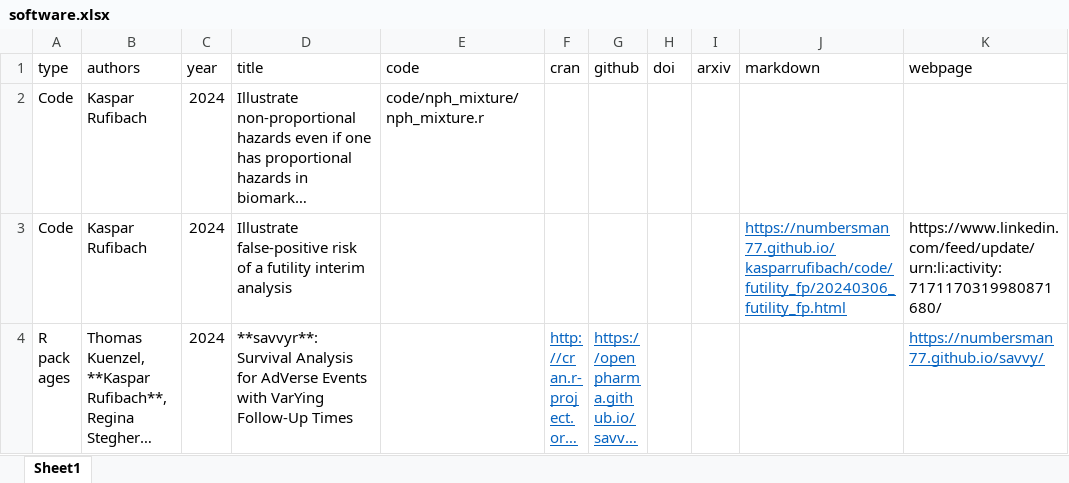
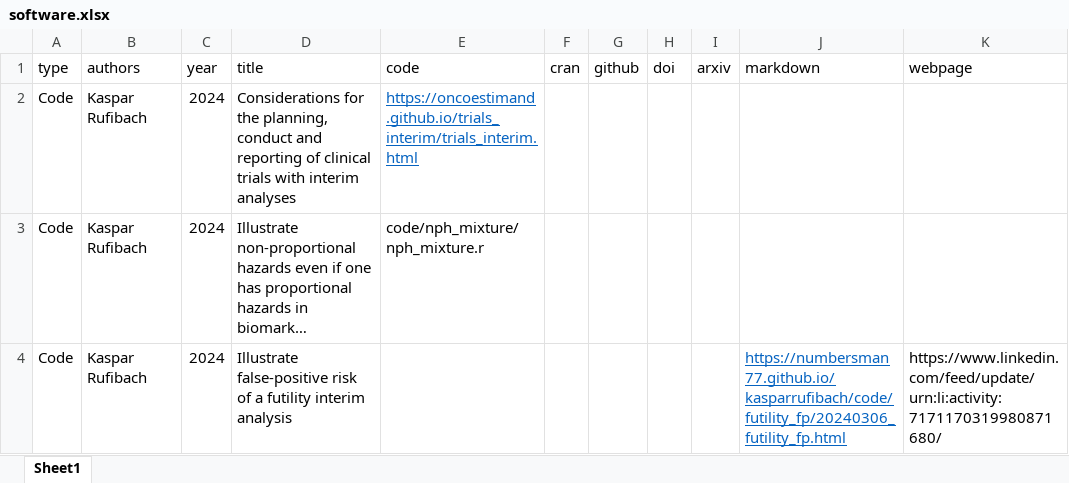
Before and after one commit to numbersman77/kasparrufibach, an Excel workbook: data/software.xlsx, sheet Sheet1, drawn as a sheet; only a part is shown; the shorter side is filled out with more unchanged rows; long unchanged cells end in …; values as stored, in another font and other column widths than the file's, no borders; the diff names each change by its address in the sheet, - before the commit and + after, or states it on an @@ line.

```diff
--- a/data/software.xlsx (sheet Sheet1)
+++ b/data/software.xlsx (sheet Sheet1)
+row 2: Code | Kaspar Rufibach | 2024 | Considerations for the planning, conduct and reporting of clinical trials with interim analyses | https://oncoestimand.github.io/trials_interim/trials_interim.html
```
Also changed, not shown: data/posts.xlsx, data/publications.xlsx, 15 other files.
